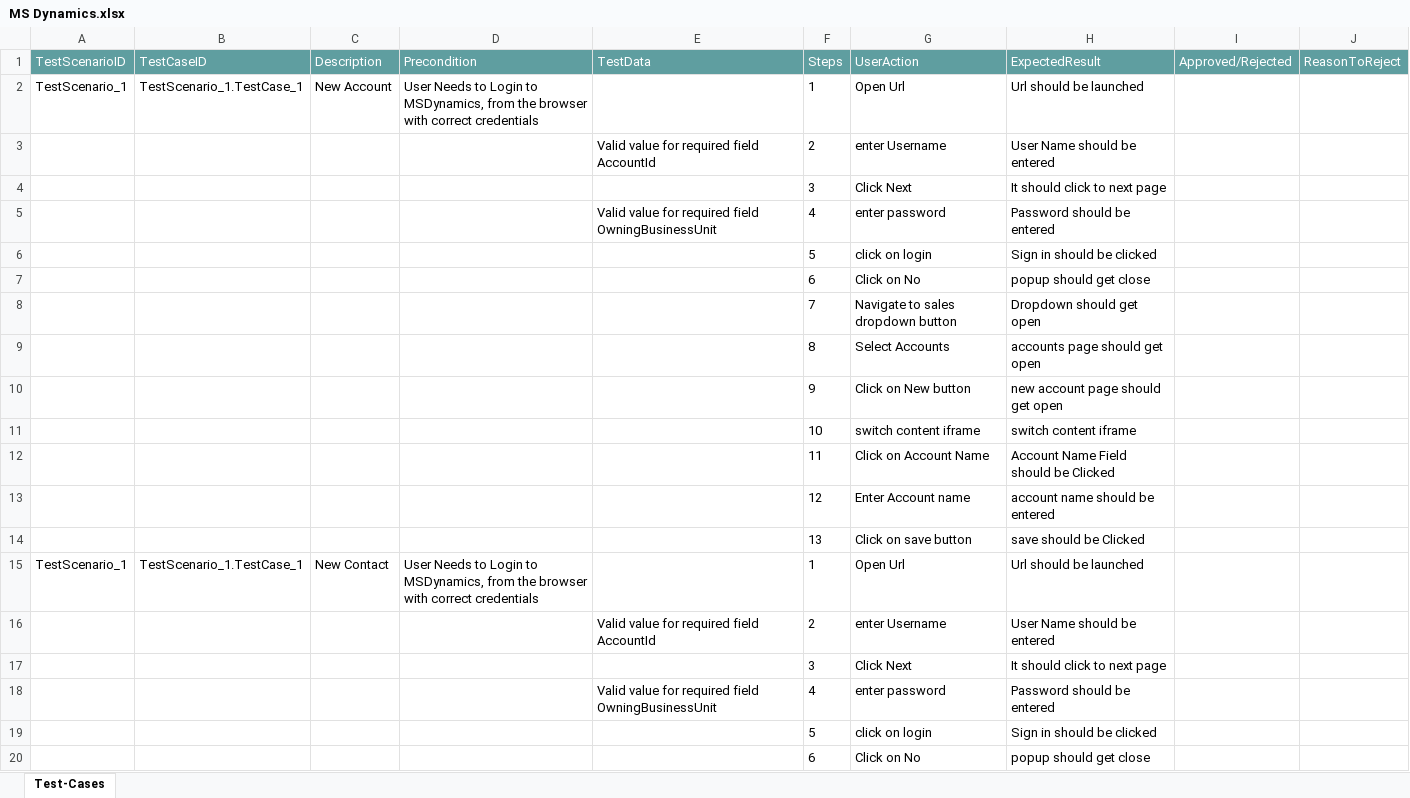
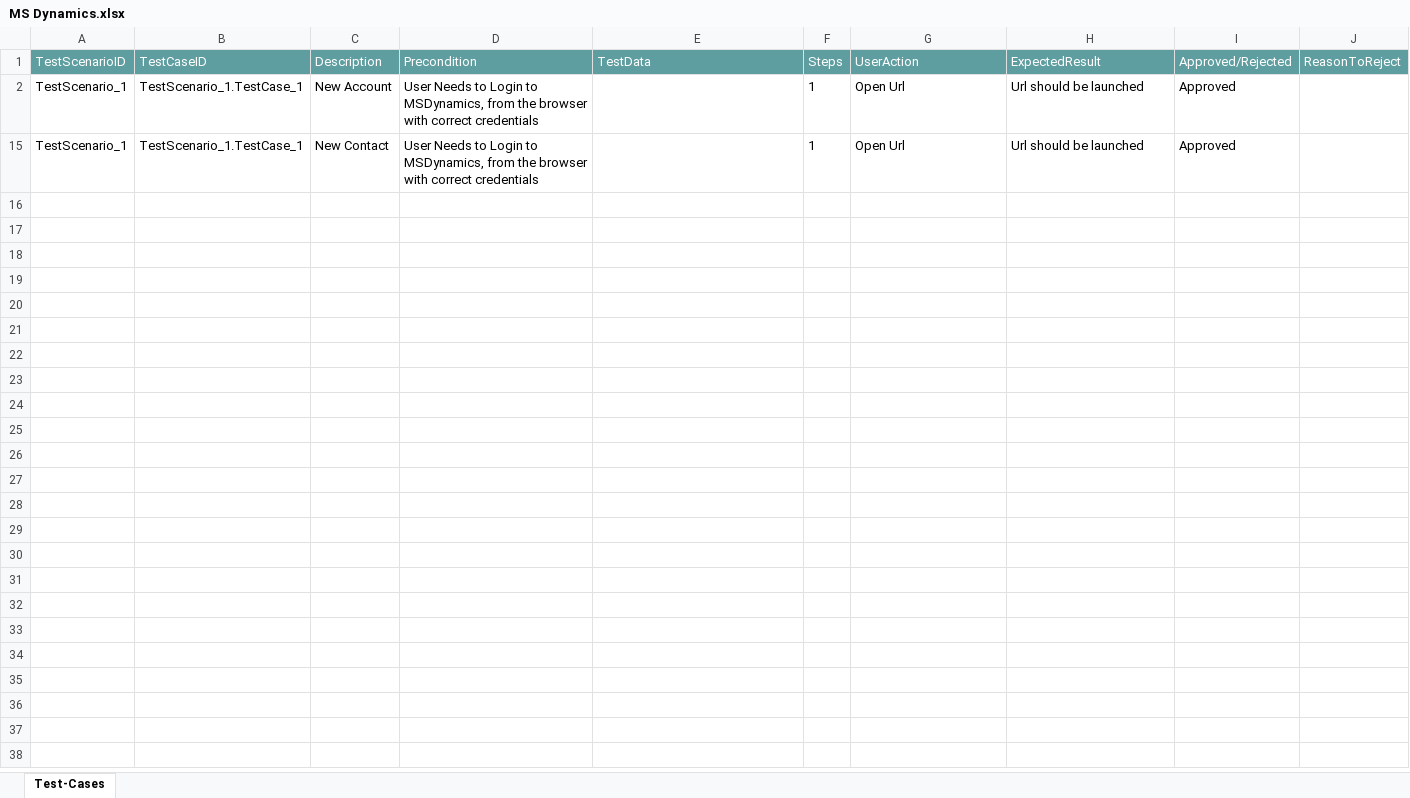
Before and after one commit to ShaikMohamedIrfan/AtifGeneicApp, an Excel workbook: MS Dynamics.xlsx, sheet Test-Cases, drawn as a sheet; only a part is shown; values as stored, in another font and other column widths than the file's, no borders; table styles not drawn; the diff covers the shown part only; the diff names each change by its address in the sheet, - before the commit and + after, or states it on an @@ line.

Commit message:
Add files via upload

```diff
--- a/MS Dynamics.xlsx (sheet Test-Cases)
+++ b/MS Dynamics.xlsx (sheet Test-Cases)
-I2 (Approved/Rejected): (empty)
+I2 (Approved/Rejected): Approved
@@ row 3 hidden:  |  |  |  | Valid value for required field AccountId | 2 | enter Username | User Name should be entered @@
@@ row 4 hidden:  |  |  |  |  | 3 | Click Next | It should click to next page @@
@@ row 5 hidden:  |  |  |  | Valid value for required field OwningBusinessUnit | 4 | enter password | Password should be entered @@
@@ row 6 hidden:  |  |  |  |  | 5 | click on login | Sign in should be clicked @@
@@ row 7 hidden:  |  |  |  |  | 6 | Click on No | popup should get close @@
@@ row 8 hidden:  |  |  |  |  | 7 | Navigate to sales dropdown button | Dropdown should get open @@
@@ row 9 hidden:  |  |  |  |  | 8 | Select Accounts | accounts page should get open @@
@@ row 10 hidden:  |  |  |  |  | 9 | Click on New button | new account page should get open @@
@@ row 11 hidden:  |  |  |  |  | 10 | switch content iframe | switch content iframe @@
@@ row 12 hidden:  |  |  |  |  | 11 | Click on Account Name | Account Name Field should be Clicked @@
@@ row 13 hidden:  |  |  |  |  | 12 | Enter Account name | account name should be entered @@
@@ row 14 hidden:  |  |  |  |  | 13 | Click on save button | save should be Clicked @@
-I15 (Approved/Rejected): (empty)
+I15 (Approved/Rejected): Approved
@@ row 16 hidden:  |  |  |  | Valid value for required field AccountId | 2 | enter Username | User Name should be entered @@
@@ row 17 hidden:  |  |  |  |  | 3 | Click Next | It should click to next page @@
@@ row 18 hidden:  |  |  |  | Valid value for required field OwningBusinessUnit | 4 | enter password | Password should be entered @@
@@ row 19 hidden:  |  |  |  |  | 5 | click on login | Sign in should be clicked @@
@@ row 20 hidden:  |  |  |  |  | 6 | Click on No | popup should get close @@
```
Also changed, not shown: 11 hidden or unhidden rows elsewhere in this sheet.
